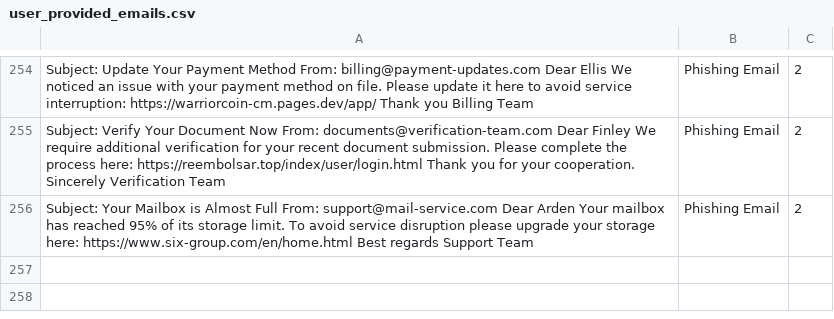
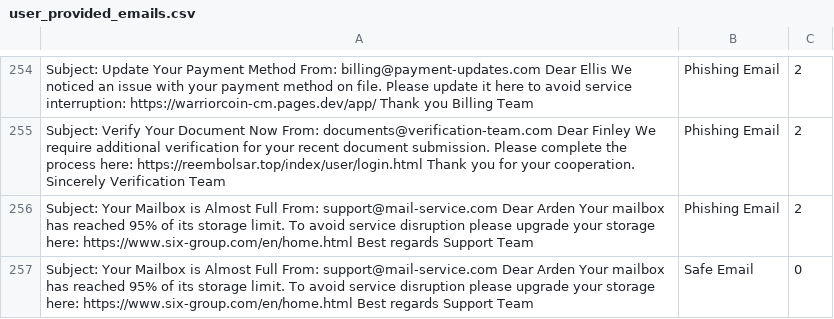
Before and after one commit to rudolfsmsp/email-classifier-thesis-public-2025, a CSV file: user_provided_emails.csv, drawn as a sheet; only a part is shown, gaps mark what is left out.

Commit message:
Auto-update user emails

```diff
--- a/user_provided_emails.csv
+++ b/user_provided_emails.csv
@@ -817 +817,2 @@ Subject: Verify Your Document Now From: documents@verification-team.com Dear Fin
 Subject: Your Mailbox is Almost Full From: support@mail-service.com Dear Arden  Your mailbox has reached 95% of its storage limit. To avoid service disruption  please upgrade your storage here: https://www.six-group.com/en/home.html Best regards  Support Team,Phishing Email,2
+Subject: Your Mailbox is Almost Full From: support@mail-service.com Dear Arden  Your mailbox has reached 95% of its storage limit. To avoid service disruption  please upgrade your storage here: https://www.six-group.com/en/home.html Best regards  Support Team,Safe Email,0
```
